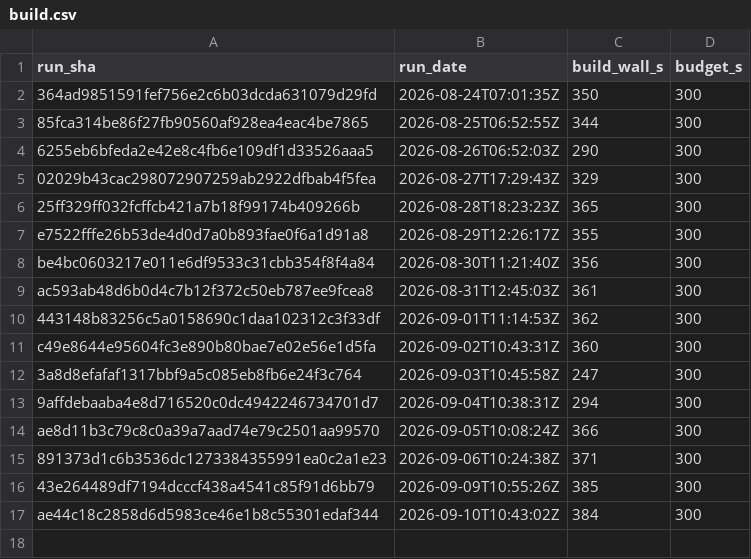
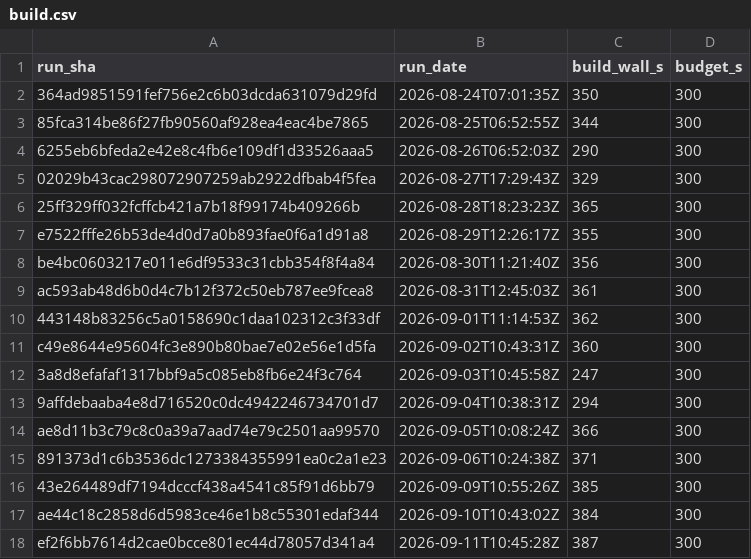
Before and after one commit to SailfinIO/sailfin, a CSV file: build.csv, drawn as a sheet; the diff names each change by its address in the sheet, - before the commit and + after, or states it on an @@ line.

```diff
--- a/build.csv
+++ b/build.csv
+row 18: ef2f6bb7614d2cae0bcce801ec44d78057d341a4 | 2026-09-11T10:45:28Z | 387 | 300
```
Also changed, not shown: consumer.csv, runtime.csv, 1 other file.
